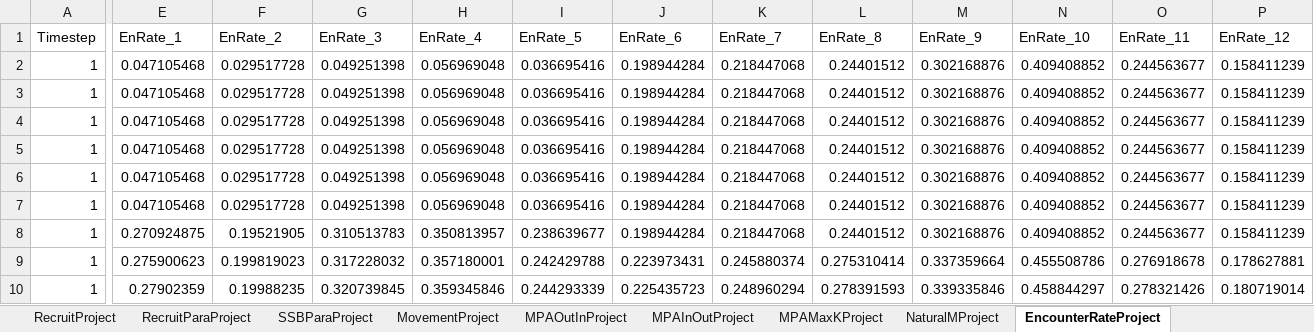
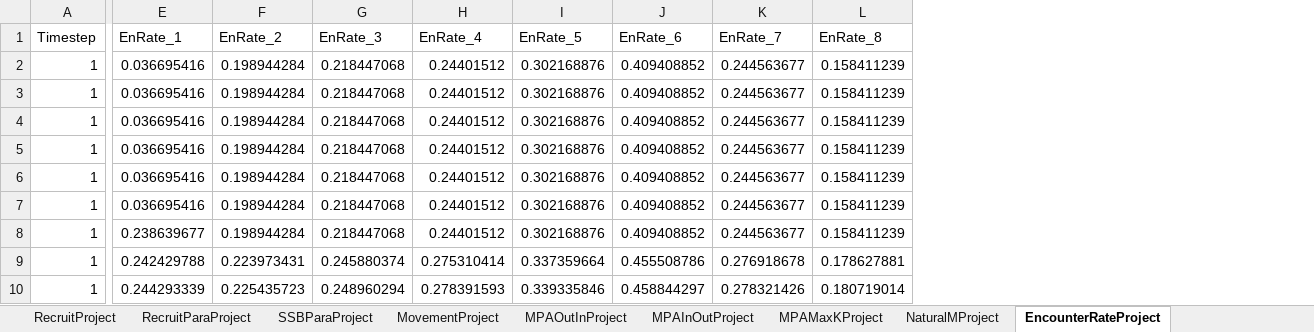
Before and after one commit to Chen-Fisheries-Research-Lab/IBLS, an Excel workbook: ProjectionControlScenario1.xlsx, sheet EncounterRateProject, drawn as a sheet; only a part is shown, gaps mark what is left out; values as stored, in another font and other column widths than the file's, no borders; removed rows and columns are numbered as before the commit, all else as after; the diff covers the shown part only; the diff names each change by its address in the sheet, - before the commit and + after, or states it on an @@ line.

Commit message:
Fixed projection input file

```diff
--- a/ProjectionControlScenario1.xlsx (sheet EncounterRateProject)
+++ b/ProjectionControlScenario1.xlsx (sheet EncounterRateProject)
-column E (EnRate_1), rows 2-10: 0.047105468 | 0.047105468 | 0.047105468 | 0.047105468 | 0.047105468 | 0.047105468 | 0.270924875 | 0.275900623 | 0.27902359
-column F (EnRate_2), rows 2-10: 0.029517728 | 0.029517728 | 0.029517728 | 0.029517728 | 0.029517728 | 0.029517728 | 0.19521905 | 0.199819023 | 0.19988235
-column G (EnRate_3), rows 2-10: 0.049251398 | 0.049251398 | 0.049251398 | 0.049251398 | 0.049251398 | 0.049251398 | 0.310513783 | 0.317228032 | 0.320739845
-column H (EnRate_4), rows 2-10: 0.056969048 | 0.056969048 | 0.056969048 | 0.056969048 | 0.056969048 | 0.056969048 | 0.350813957 | 0.357180001 | 0.359345846
-E1: EnRate_5
+E1: EnRate_1
-F1: EnRate_6
+F1: EnRate_2
-G1: EnRate_7
+G1: EnRate_3
-H1: EnRate_8
+H1: EnRate_4
-I1: EnRate_9
+I1: EnRate_5
-J1: EnRate_10
+J1: EnRate_6
-K1: EnRate_11
+K1: EnRate_7
-L1: EnRate_12
+L1: EnRate_8
```
Also changed, not shown: 18 edited cells elsewhere in this sheet, sheet RecruitProject, sheet MovementProject, sheet ScalingTemporalEnRateProject, sheet MinMaxLegalSizeProject, sheet TACProject, sheet HandlingMProject, 5 more sheets, other sheet tabs, 3 other files.
